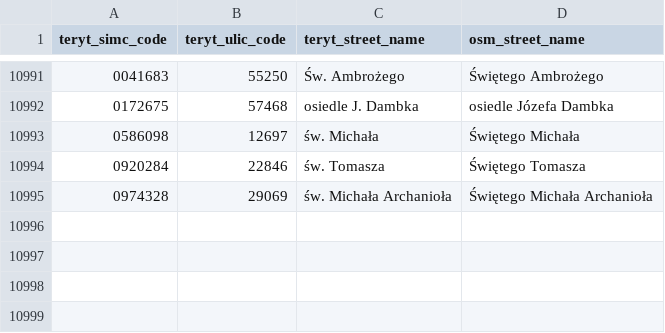
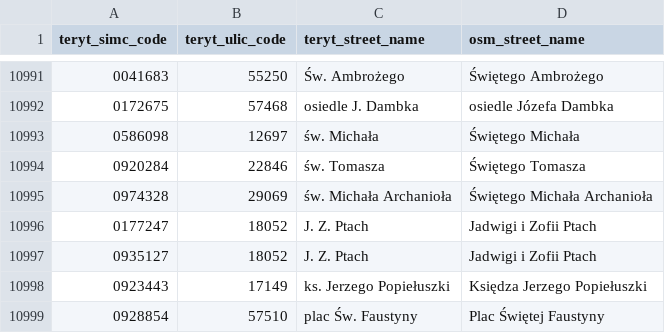
Before and after one commit to openstreetmap-polska/gugik2osm, a CSV file: processing/sql/data/street_names_mappings.csv, drawn as a sheet; only a part is shown, gaps mark what is left out; the diff names each change by its address in the sheet, - before the commit and + after, or states it on an @@ line.

Commit message:
mapping of street names from 17.04.2021

```diff
--- a/processing/sql/data/street_names_mappings.csv
+++ b/processing/sql/data/street_names_mappings.csv
+row 10996: 0177247 | 18052 | J. Z. Ptach | Jadwigi i Zofii Ptach
+row 10997: 0935127 | 18052 | J. Z. Ptach | Jadwigi i Zofii Ptach
+row 10998: 0923443 | 17149 | ks. Jerzego Popiełuszki | Księdza Jerzego Popiełuszki
+row 10999: 0928854 | 57510 | plac Św. Faustyny | Plac Świętej Faustyny
```
Also changed, not shown: 1 other file.
